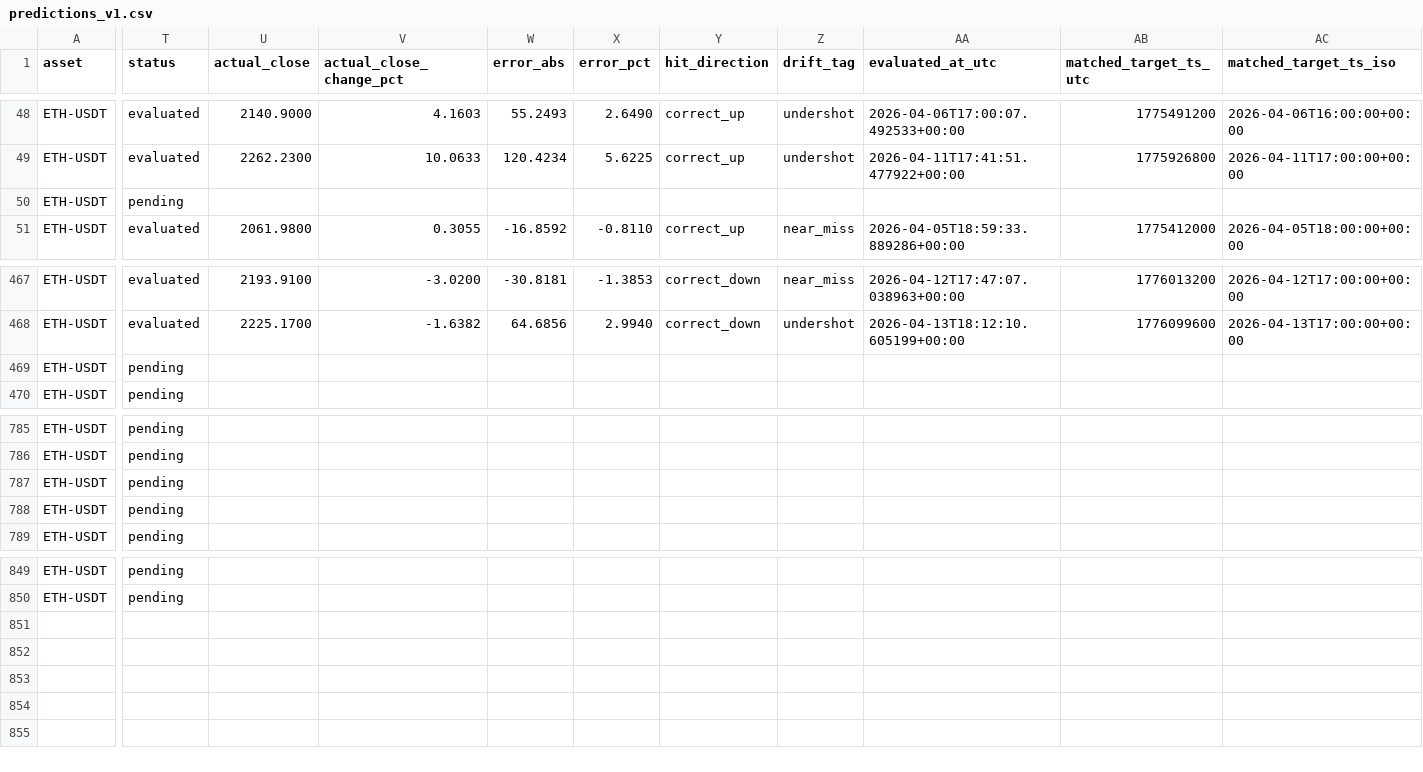
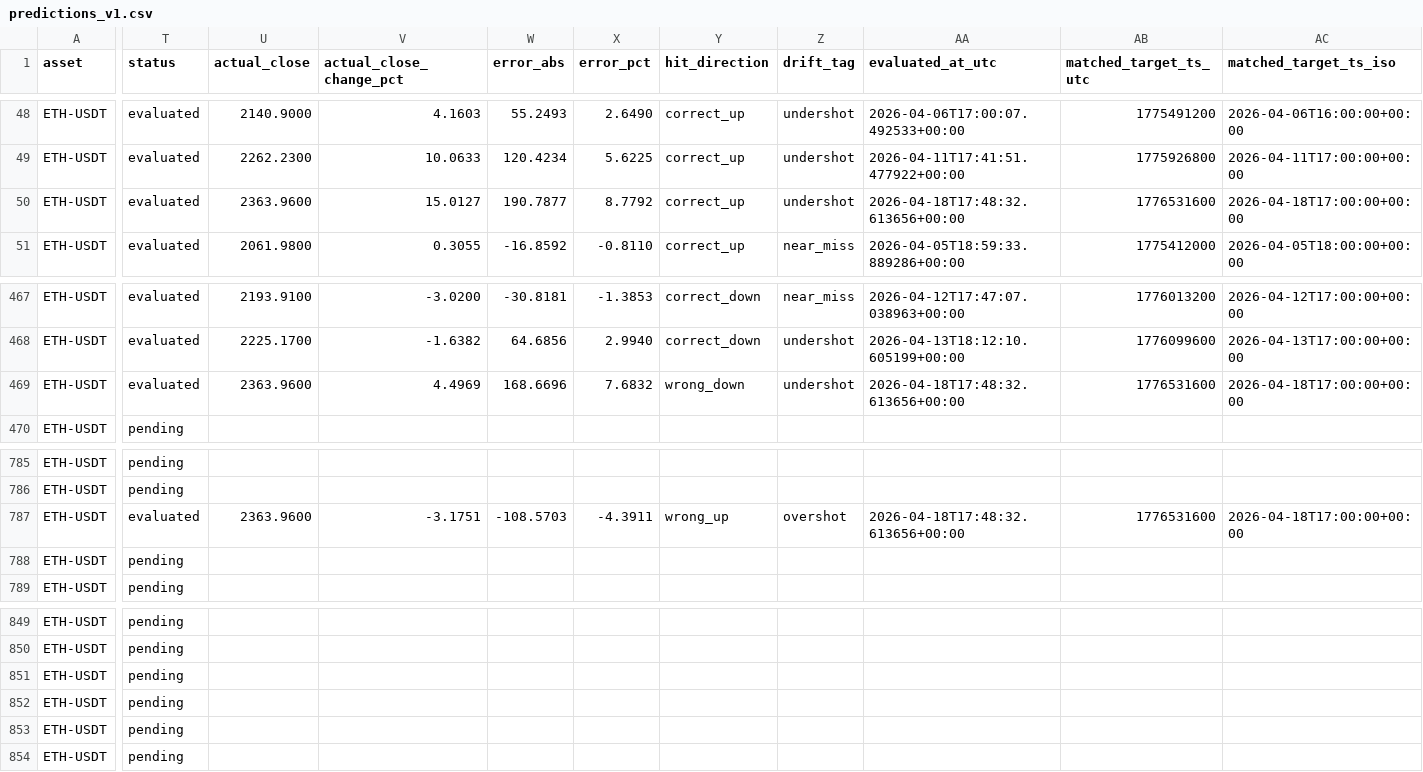
Before and after one commit to myslostelfgaming-collab/crypto-deployment-signal, a CSV file: data/model/predictions_v1.csv, drawn as a sheet; only a part is shown, gaps mark what is left out; rows hold the shown columns only; the diff covers the shown part only; the diff names each change by its address in the sheet, - before the commit and + after, or states it on an @@ line.

```diff
--- a/data/model/predictions_v1.csv
+++ b/data/model/predictions_v1.csv
-T50 (status): pending
+T50 (status): evaluated
-U50 (actual_close): (empty)
+U50 (actual_close): 2363.9600
-V50 (actual_close_change_pct): (empty)
+V50 (actual_close_change_pct): 15.0127
-W50 (error_abs): (empty)
+W50 (error_abs): 190.7877
-X50 (error_pct): (empty)
+X50 (error_pct): 8.7792
-Y50 (hit_direction): (empty)
+Y50 (hit_direction): correct_up
-Z50 (drift_tag): (empty)
+Z50 (drift_tag): undershot
-AA50 (evaluated_at_utc): (empty)
+AA50 (evaluated_at_utc): 2026-04-18T17:48:32.613656+00:00
-AB50 (matched_target_ts_utc): (empty)
+AB50 (matched_target_ts_utc): 1776531600
-AC50 (matched_target_ts_iso): (empty)
+AC50 (matched_target_ts_iso): 2026-04-18T17:00:00+00:00
-T469 (status): pending
+T469 (status): evaluated
-U469 (actual_close): (empty)
+U469 (actual_close): 2363.9600
-V469 (actual_close_change_pct): (empty)
+V469 (actual_close_change_pct): 4.4969
-W469 (error_abs): (empty)
+W469 (error_abs): 168.6696
-X469 (error_pct): (empty)
+X469 (error_pct): 7.6832
-Y469 (hit_direction): (empty)
+Y469 (hit_direction): wrong_down
-Z469 (drift_tag): (empty)
+Z469 (drift_tag): undershot
-AA469 (evaluated_at_utc): (empty)
+AA469 (evaluated_at_utc): 2026-04-18T17:48:32.613656+00:00
-AB469 (matched_target_ts_utc): (empty)
+AB469 (matched_target_ts_utc): 1776531600
-AC469 (matched_target_ts_iso): (empty)
+AC469 (matched_target_ts_iso): 2026-04-18T17:00:00+00:00
-T787 (status): pending
+T787 (status): evaluated
-U787 (actual_close): (empty)
+U787 (actual_close): 2363.9600
-V787 (actual_close_change_pct): (empty)
+V787 (actual_close_change_pct): -3.1751
-W787 (error_abs): (empty)
+W787 (error_abs): -108.5703
-X787 (error_pct): (empty)
+X787 (error_pct): -4.3911
-Y787 (hit_direction): (empty)
+Y787 (hit_direction): wrong_up
-Z787 (drift_tag): (empty)
+Z787 (drift_tag): overshot
-AA787 (evaluated_at_utc): (empty)
+AA787 (evaluated_at_utc): 2026-04-18T17:48:32.613656+00:00
-AB787 (matched_target_ts_utc): (empty)
+AB787 (matched_target_ts_utc): 1776531600
-AC787 (matched_target_ts_iso): (empty)
+AC787 (matched_target_ts_iso): 2026-04-18T17:00:00+00:00
+row 851: ETH-USDT | pending
+row 852: ETH-USDT | pending
+row 853: ETH-USDT | pending
+row 854: ETH-USDT | pending
```
Also changed, not shown: 3 edited cells elsewhere in this file, data/features/features_v1.csv, data/history/index.csv, 10 other files.
